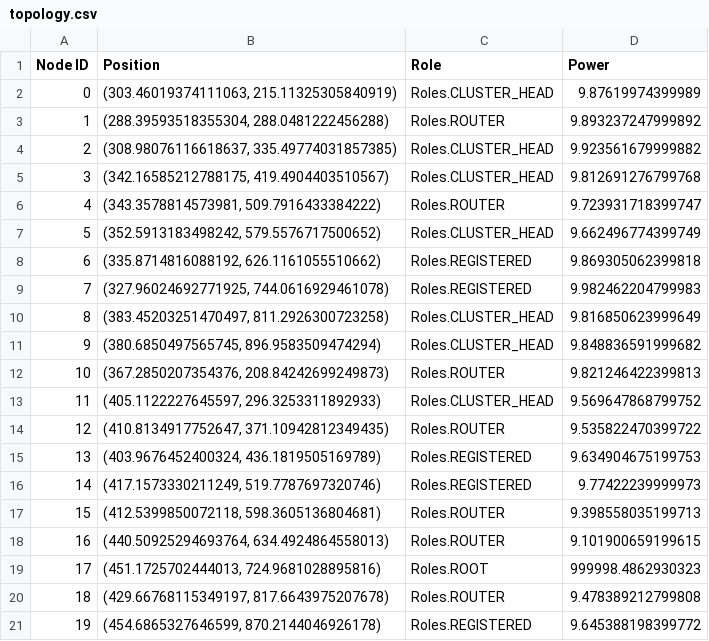
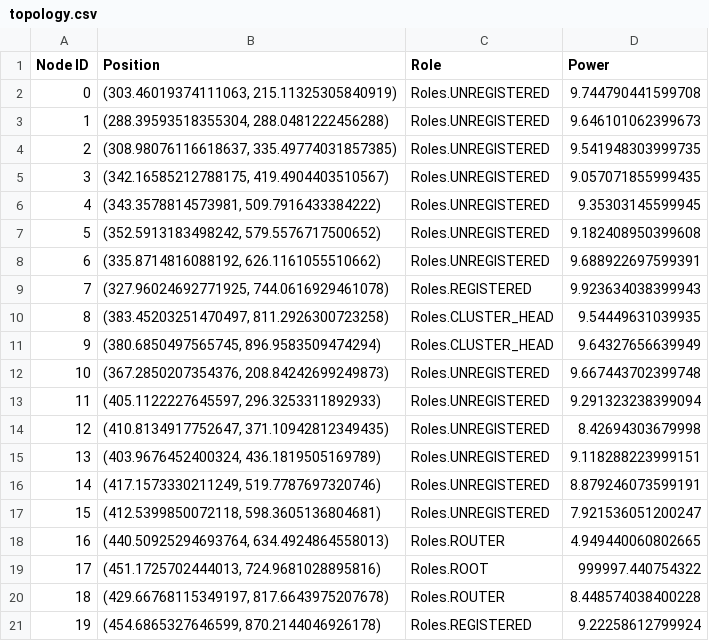
Before and after one commit to ty-runner/WirelessSensorNetworkSim, a CSV file: topology.csv, drawn as a sheet; only a part is shown; the diff covers the shown part only.

```diff
--- a/topology.csv
+++ b/topology.csv
@@ -1,21 +1,21 @@
 Node ID,Position,Role,Power
-0,"(303.46019374111063, 215.11325305840919)",Roles.CLUSTER_HEAD,9.87619974399989
-1,"(288.39593518355304, 288.0481222456288)",Roles.ROUTER,9.893237247999892
-2,"(308.98076116618637, 335.49774031857385)",Roles.CLUSTER_HEAD,9.923561679999882
-3,"(342.16585212788175, 419.4904403510567)",Roles.CLUSTER_HEAD,9.812691276799768
-4,"(343.3578814573981, 509.7916433384222)",Roles.ROUTER,9.723931718399747
-5,"(352.5913183498242, 579.5576717500652)",Roles.CLUSTER_HEAD,9.662496774399749
-6,"(335.8714816088192, 626.1161055510662)",Roles.REGISTERED,9.869305062399818
-7,"(327.96024692771925, 744.0616929461078)",Roles.REGISTERED,9.982462204799983
-8,"(383.45203251470497, 811.2926300723258)",Roles.CLUSTER_HEAD,9.816850623999649
-9,"(380.6850497565745, 896.9583509474294)",Roles.CLUSTER_HEAD,9.848836591999682
-10,"(367.2850207354376, 208.84242699249873)",Roles.ROUTER,9.821246422399813
-11,"(405.1122227645597, 296.3253311892933)",Roles.CLUSTER_HEAD,9.569647868799752
-12,"(410.8134917752647, 371.10942812349435)",Roles.ROUTER,9.535822470399722
-13,"(403.9676452400324, 436.1819505169789)",Roles.REGISTERED,9.634904675199753
-14,"(417.1573330211249, 519.7787697320746)",Roles.REGISTERED,9.77422239999973
-15,"(412.5399850072118, 598.3605136804681)",Roles.ROUTER,9.398558035199713
-16,"(440.50925294693764, 634.4924864558013)",Roles.ROUTER,9.101900659199615
-17,"(451.1725702444013, 724.9681028895816)",Roles.ROOT,999998.4862930323
-18,"(429.66768115349197, 817.6643975207678)",Roles.ROUTER,9.478389212799808
-19,"(454.6865327646599, 870.2144046926178)",Roles.REGISTERED,9.645388198399772
+0,"(303.46019374111063, 215.11325305840919)",Roles.UNREGISTERED,9.744790441599708
+1,"(288.39593518355304, 288.0481222456288)",Roles.UNREGISTERED,9.646101062399673
+2,"(308.98076116618637, 335.49774031857385)",Roles.UNREGISTERED,9.541948303999735
+3,"(342.16585212788175, 419.4904403510567)",Roles.UNREGISTERED,9.057071855999435
+4,"(343.3578814573981, 509.7916433384222)",Roles.UNREGISTERED,9.35303145599945
+5,"(352.5913183498242, 579.5576717500652)",Roles.UNREGISTERED,9.182408950399608
+6,"(335.8714816088192, 626.1161055510662)",Roles.UNREGISTERED,9.688922697599391
+7,"(327.96024692771925, 744.0616929461078)",Roles.REGISTERED,9.923634038399943
+8,"(383.45203251470497, 811.2926300723258)",Roles.CLUSTER_HEAD,9.54449631039935
+9,"(380.6850497565745, 896.9583509474294)",Roles.CLUSTER_HEAD,9.64327656639949
+10,"(367.2850207354376, 208.84242699249873)",Roles.UNREGISTERED,9.667443702399748
+11,"(405.1122227645597, 296.3253311892933)",Roles.UNREGISTERED,9.291323238399094
+12,"(410.8134917752647, 371.10942812349435)",Roles.UNREGISTERED,8.42694303679998
+13,"(403.9676452400324, 436.1819505169789)",Roles.UNREGISTERED,9.118288223999151
+14,"(417.1573330211249, 519.7787697320746)",Roles.UNREGISTERED,8.879246073599191
+15,"(412.5399850072118, 598.3605136804681)",Roles.UNREGISTERED,7.921536051200247
+16,"(440.50925294693764, 634.4924864558013)",Roles.ROUTER,4.949440060802665
+17,"(451.1725702444013, 724.9681028895816)",Roles.ROOT,999997.440754322
+18,"(429.66768115349197, 817.6643975207678)",Roles.ROUTER,8.448574038400228
+19,"(454.6865327646599, 870.2144046926178)",Roles.REGISTERED,9.22258612799924
```
Also changed, not shown: 150 edited cells elsewhere in this file, neighbor_distances.csv, node_power_levels.csv, 6 other files.
